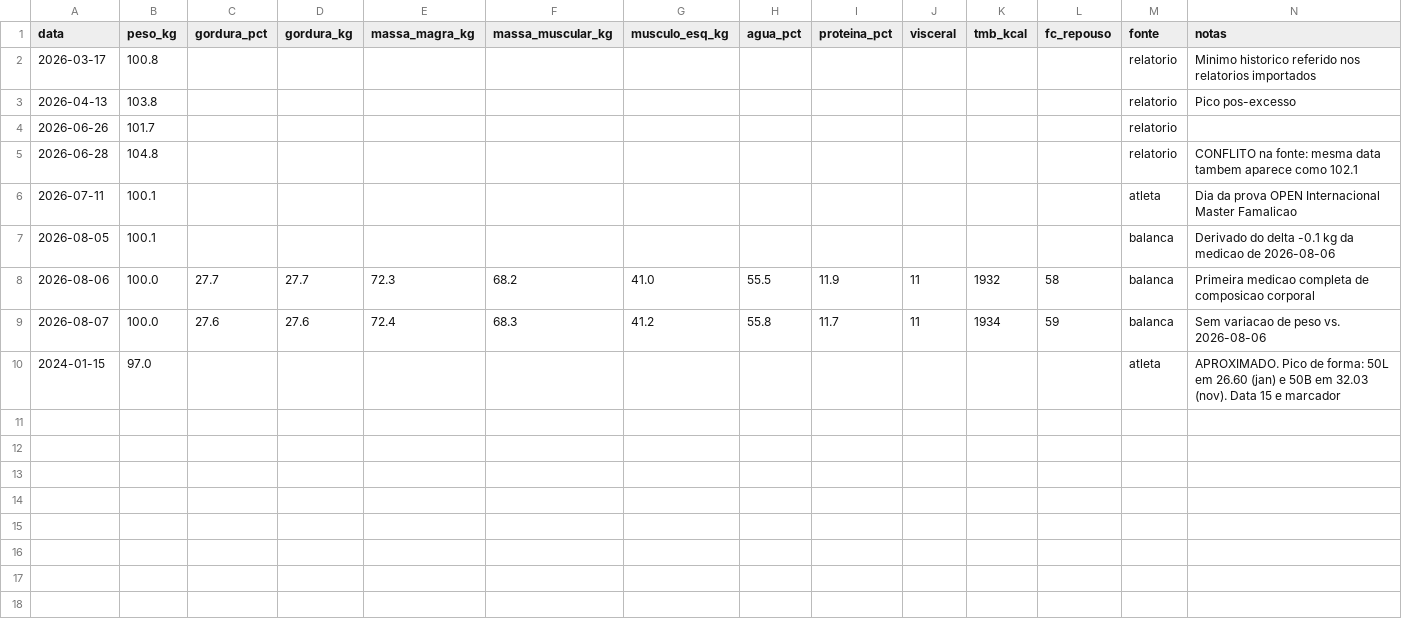
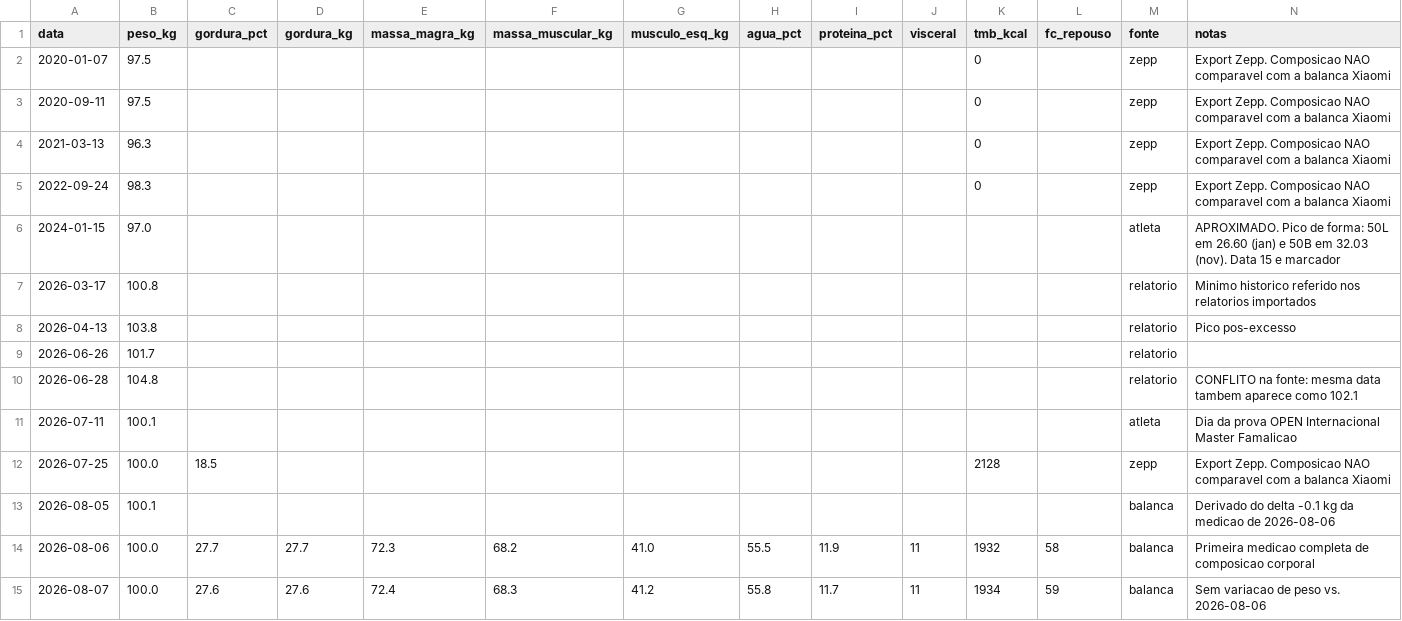
Before and after one commit to rizamith/rzpt-claude, a CSV file: dados/corpo.csv, drawn as a sheet.

```diff
--- a/dados/corpo.csv
+++ b/dados/corpo.csv
@@ -1,2 +1,7 @@
 data,peso_kg,gordura_pct,gordura_kg,massa_magra_kg,massa_muscular_kg,musculo_esq_kg,agua_pct,proteina_pct,visceral,tmb_kcal,fc_repouso,fonte,notas
+2020-01-07,97.5,,,,,,,,,0,,zepp,Export Zepp. Composicao NAO comparavel com a balanca Xiaomi
+2020-09-11,97.5,,,,,,,,,0,,zepp,Export Zepp. Composicao NAO comparavel com a balanca Xiaomi
+2021-03-13,96.3,,,,,,,,,0,,zepp,Export Zepp. Composicao NAO comparavel com a balanca Xiaomi
+2022-09-24,98.3,,,,,,,,,0,,zepp,Export Zepp. Composicao NAO comparavel com a balanca Xiaomi
+2024-01-15,97.0,,,,,,,,,,,atleta,APROXIMADO. Pico de forma: 50L em 26.60 (jan) e 50B em 32.03 (nov). Data 15 e marcador
 2026-03-17,100.8,,,,,,,,,,,relatorio,Minimo historico referido nos relatorios importados
@@ -6,2 +11,3 @@ data,peso_kg,gordura_pct,gordura_kg,massa_magra_kg,massa_muscular_kg,musculo_esq
 2026-07-11,100.1,,,,,,,,,,,atleta,Dia da prova OPEN Internacional Master Famalicao
+2026-07-25,100.0,18.5,,,,,,,,2128,,zepp,Export Zepp. Composicao NAO comparavel com a balanca Xiaomi
 2026-08-05,100.1,,,,,,,,,,,balanca,Derivado do delta -0.1 kg da medicao de 2026-08-06
@@ -9,2 +15 @@ data,peso_kg,gordura_pct,gordura_kg,massa_magra_kg,massa_muscular_kg,musculo_esq
 2026-08-07,100.0,27.6,27.6,72.4,68.3,41.2,55.8,11.7,11,1934,59,balanca,Sem variacao de peso vs. 2026-08-06
-2024-01-15,97.0,,,,,,,,,,,atleta,APROXIMADO. Pico de forma: 50L em 26.60 (jan) e 50B em 32.03 (nov). Data 15 e marcador
```
Also changed, not shown: dados/sono.csv, 8 other files.
